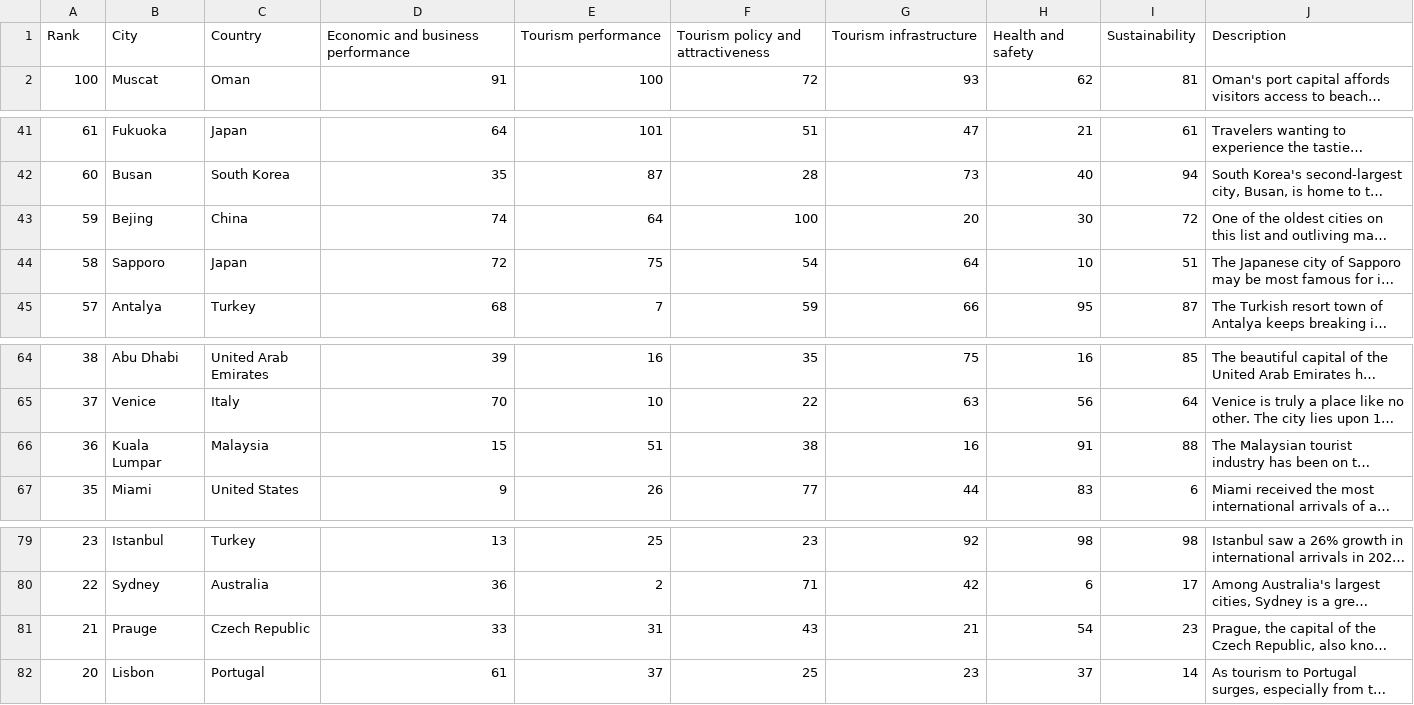
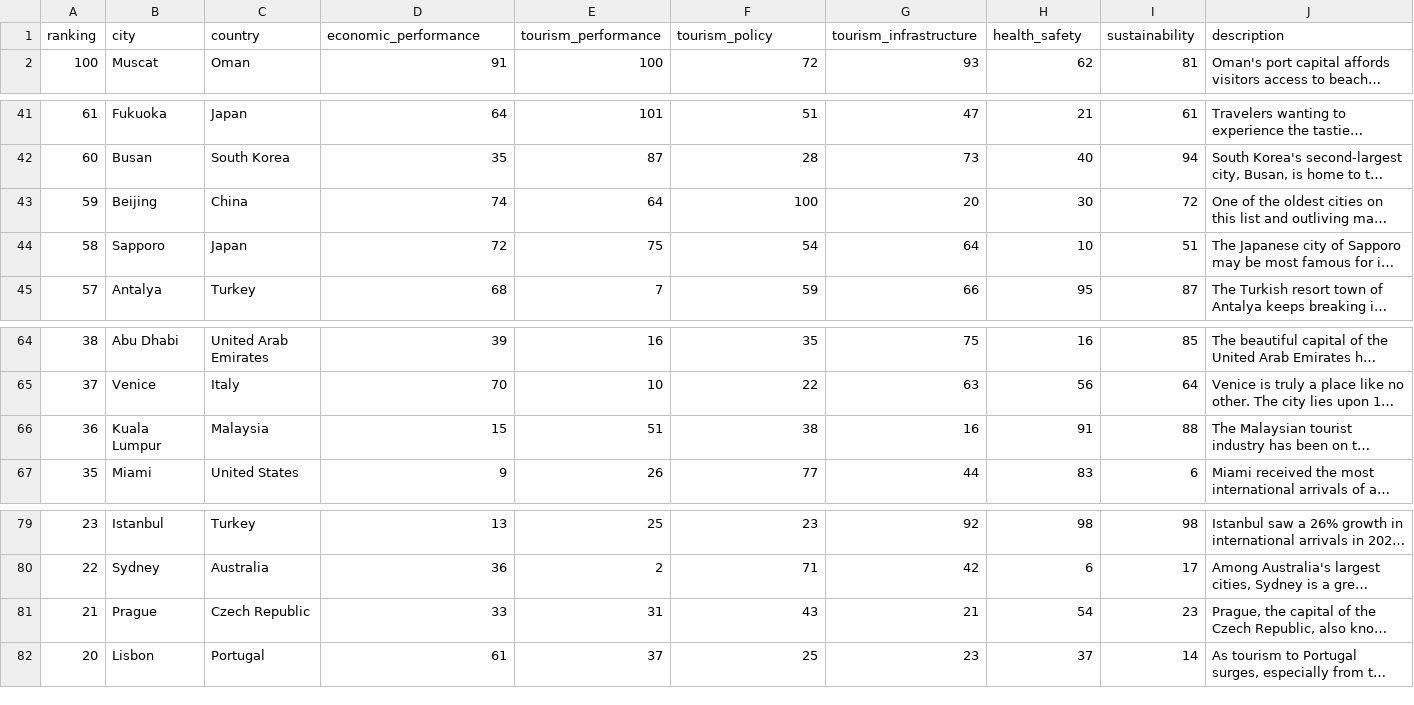
Before and after one commit to fculmone/cs348-project, a CSV file: datasets/top100_cities.csv (was datasets/top100-cities.csv), drawn as a sheet; only a part is shown, gaps mark what is left out; long unchanged cells end in …; removed rows and columns are numbered as before the commit, all else as after; the diff names each change by its address in the sheet, - before the commit and + after, or states it on an @@ line.

Commit message:
created the sql schema for creating and inserting data into the top100_cities and top100_cities relations

```diff
--- a/datasets/top100-cities.csv
+++ b/datasets/top100_cities.csv
-row 1: Rank | City | Country | Economic and business performance | Tourism performance | Tourism policy and attractiveness | Tourism infrastructure | Health and safety | Sustainability | Description
+row 1: ranking | city | country | economic_performance | tourism_performance | tourism_policy | tourism_infrastructure | health_safety | sustainability | description
-B43: Bejing
+B43: Beijing
-B66: Kuala Lumpar
+B66: Kuala Lumpur
-B81: Prauge
+B81: Prague
```
Also changed, not shown: 4 other files.
